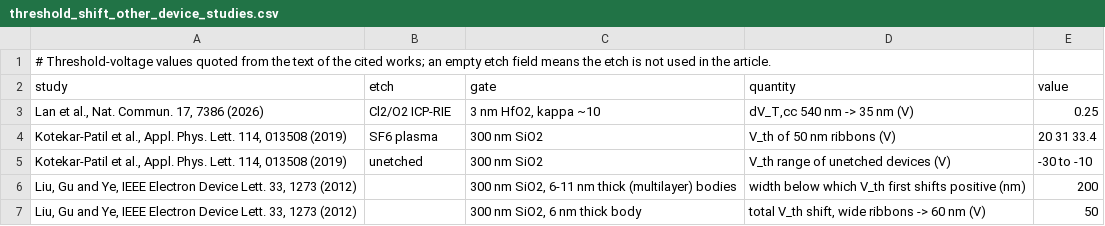
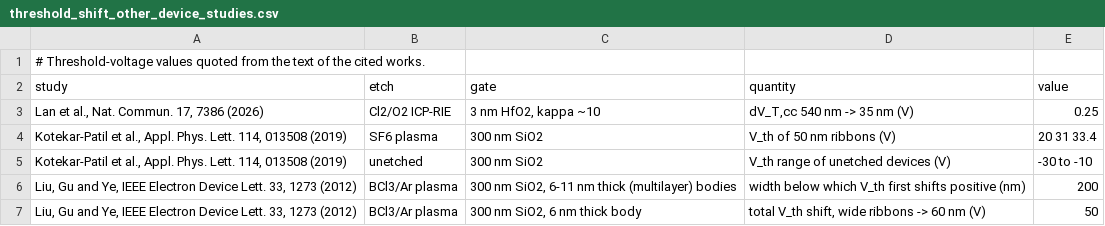
Before and after one commit to Tanvir-Mahmud-Mahim/Width-scaling-in-monolayer-semiconductor-nanoribbon-transistors, a CSV file: benchmarks/threshold_shift_other_device_studies.csv, drawn as a sheet.

```diff
--- a/benchmarks/threshold_shift_other_device_studies.csv
+++ b/benchmarks/threshold_shift_other_device_studies.csv
@@ -1,2 +1,2 @@
-# Threshold-voltage values quoted from the text of the cited works; an empty etch field means the etch is not used in the article.
+# Threshold-voltage values quoted from the text of the cited works.
 study,etch,gate,quantity,value
@@ -5,3 +5,3 @@ study,etch,gate,quantity,value
 "Kotekar-Patil et al., Appl. Phys. Lett. 114, 013508 (2019)",unetched,300 nm SiO2,V_th range of unetched devices (V),-30 to -10
-"Liu, Gu and Ye, IEEE Electron Device Lett. 33, 1273 (2012)",,"300 nm SiO2, 6-11 nm thick (multilayer) bodies",width below which V_th first shifts positive (nm),200
-"Liu, Gu and Ye, IEEE Electron Device Lett. 33, 1273 (2012)",,"300 nm SiO2, 6 nm thick body","total V_th shift, wide ribbons -> 60 nm (V)",50
+"Liu, Gu and Ye, IEEE Electron Device Lett. 33, 1273 (2012)",BCl3/Ar plasma,"300 nm SiO2, 6-11 nm thick (multilayer) bodies",width below which V_th first shifts positive (nm),200
+"Liu, Gu and Ye, IEEE Electron Device Lett. 33, 1273 (2012)",BCl3/Ar plasma,"300 nm SiO2, 6 nm thick body","total V_th shift, wide ribbons -> 60 nm (V)",50
```
Also changed, not shown: benchmarks/krayev2026_tip_enhanced_raman_shifts.csv, benchmarks/michail2024_measured_gruneisen_biaxial.csv.
